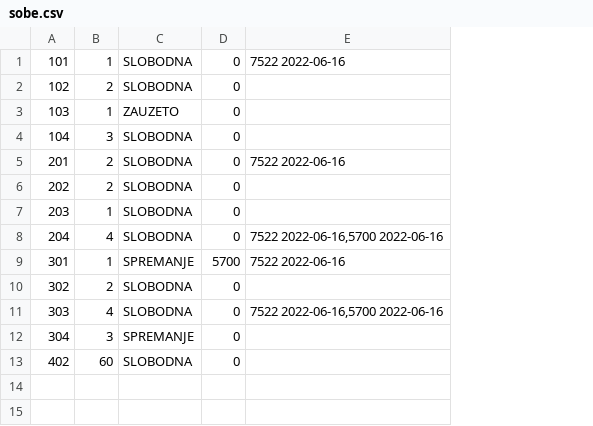
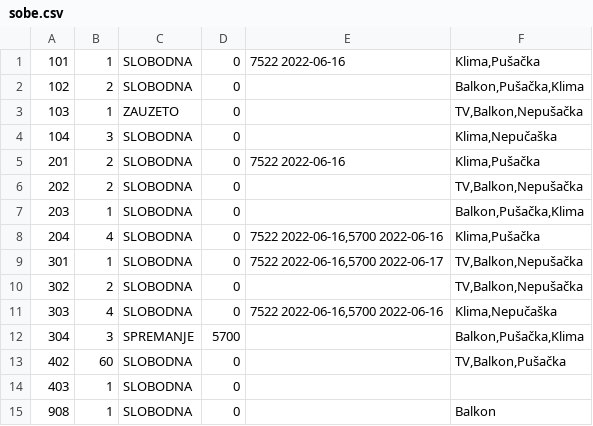
Before and after one commit to Olivera2708/Java-Swing-Hotel, a CSV file: data/sobe.csv, drawn as a sheet; the diff names each change by its address in the sheet, - before the commit and + after, or states it on an @@ line.

```diff
--- a/data/sobe.csv
+++ b/data/sobe.csv
+column F, rows 1-13: Klima,Pušačka | Balkon,Pušačka,Klima | TV,Balkon,Nepušačka | Klima,Nepučaška | Klima,Pušačka | TV,Balkon,Nepušačka | Balkon,Pušačka,Klima | Klima,Pušačka | TV,Balkon,Nepušačka | TV,Balkon,Nepušačka | Klima,Nepučaška | Balkon,Pušačka,Klima | TV,Balkon,Pušačka
-C9: SPREMANJE
+C9: SLOBODNA
-D9: 5700
+D9: 0
-E9: 7522 2022-06-16
+E9: 7522 2022-06-16,5700 2022-06-17
-D12: 0
+D12: 5700
+row 14: 403 | 1 | SLOBODNA | 0
+row 15: 908 | 1 | SLOBODNA | 0 |  | Balkon
```
Also changed, not shown: data/rezervacije.csv, 15 other files.
